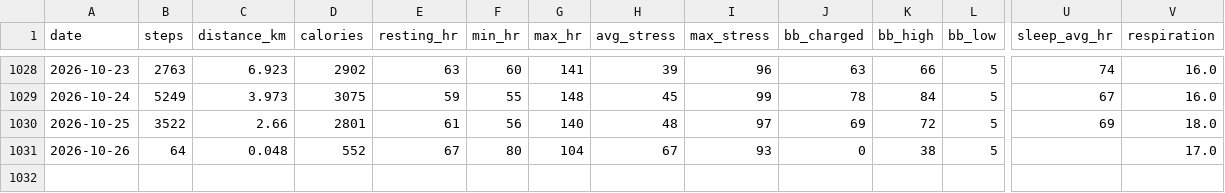
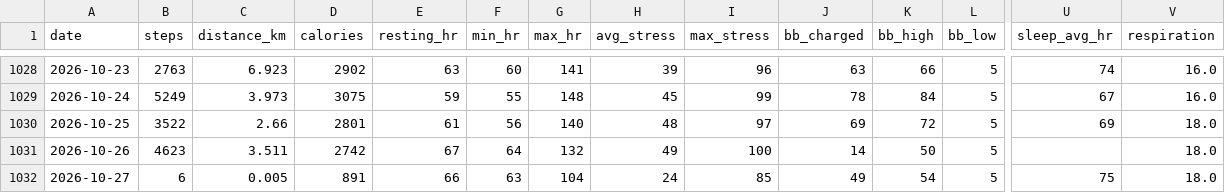
Before and after one commit to chenzihuan67/garmin-sync, a CSV file: summary.csv, drawn as a sheet; only a part is shown, gaps mark what is left out; rows hold the shown columns only; the diff names each change by its address in the sheet, - before the commit and + after, or states it on an @@ line.

```diff
--- a/summary.csv
+++ b/summary.csv
-B1031 (steps): 64
+B1031 (steps): 4623
-C1031 (distance_km): 0.048
+C1031 (distance_km): 3.511
-D1031 (calories): 552
+D1031 (calories): 2742
-F1031 (min_hr): 80
+F1031 (min_hr): 64
-G1031 (max_hr): 104
+G1031 (max_hr): 132
-H1031 (avg_stress): 67
+H1031 (avg_stress): 49
-I1031 (max_stress): 93
+I1031 (max_stress): 100
-J1031 (bb_charged): 0
+J1031 (bb_charged): 14
-K1031 (bb_high): 38
+K1031 (bb_high): 50
-V1031 (respiration): 17.0
+V1031 (respiration): 18.0
+row 1032: 2026-10-27 | 6 | 0.005 | 891 | 66 | 63 | 104 | 24 | 85 | 49 | 54 | 5 | 75 | 18.0
```
Also changed, not shown: 5 other files.
